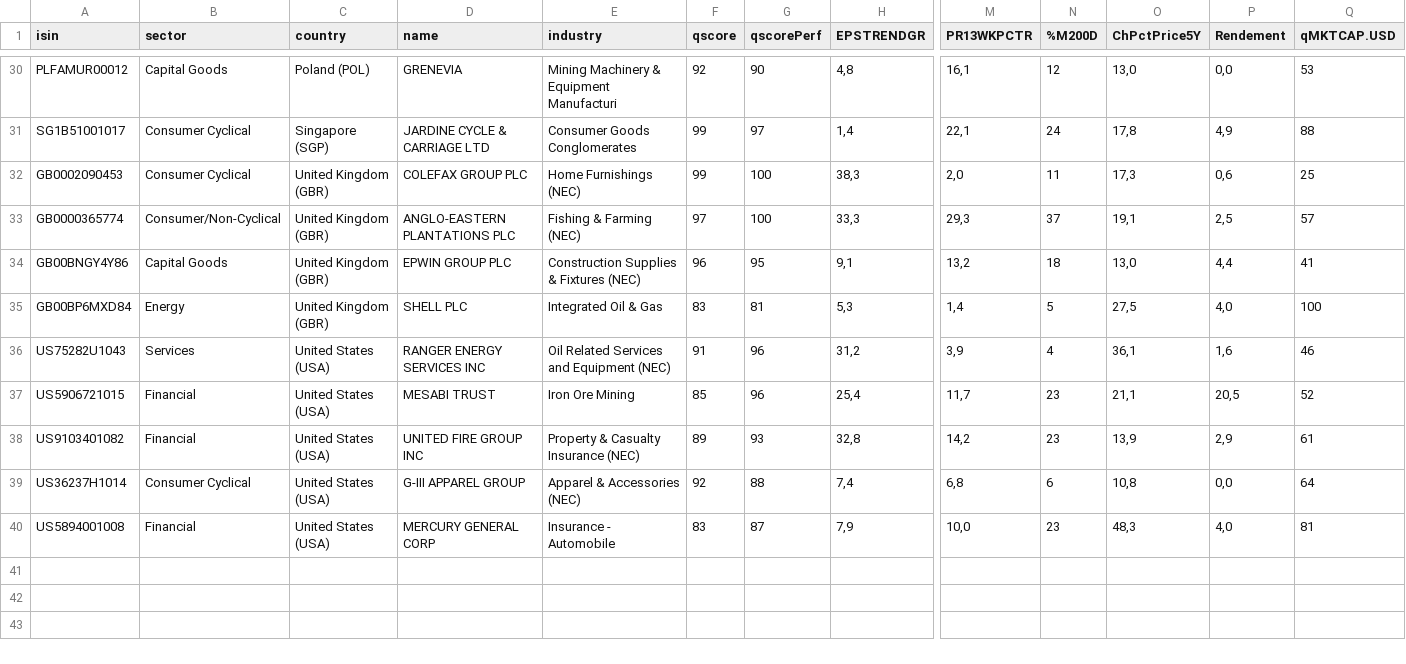
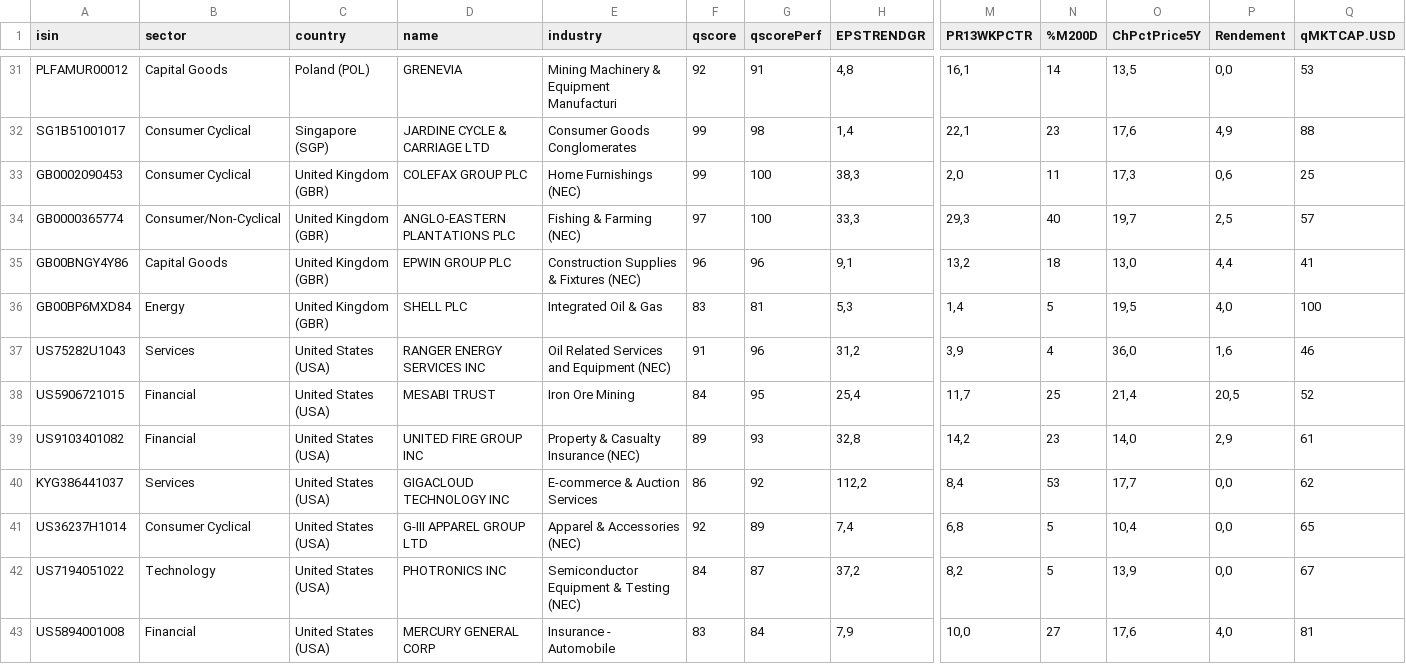
Before and after one commit to facoptere/screener, a CSV file: extrait.csv, drawn as a sheet; only a part is shown, gaps mark what is left out; addresses are those after the commit; rows hold the shown columns only; the diff covers the shown part only; the diff names each change by its address in the sheet, - before the commit and + after, or states it on an @@ line.

```diff
--- a/extrait.csv
+++ b/extrait.csv
-G31 (qscorePerf): 90
+G31 (qscorePerf): 91
-N31 (%M200D): 12
+N31 (%M200D): 14
-O31 (ChPctPrice5Y): 13,0
+O31 (ChPctPrice5Y): 13,5
-G32 (qscorePerf): 97
+G32 (qscorePerf): 98
-N32 (%M200D): 24
+N32 (%M200D): 23
-O32 (ChPctPrice5Y): 17,8
+O32 (ChPctPrice5Y): 17,6
-N34 (%M200D): 37
+N34 (%M200D): 40
-O34 (ChPctPrice5Y): 19,1
+O34 (ChPctPrice5Y): 19,7
-G35 (qscorePerf): 95
+G35 (qscorePerf): 96
-O36 (ChPctPrice5Y): 27,5
+O36 (ChPctPrice5Y): 19,5
-O37 (ChPctPrice5Y): 36,1
+O37 (ChPctPrice5Y): 36,0
-F38 (qscore): 85
+F38 (qscore): 84
-G38 (qscorePerf): 96
+G38 (qscorePerf): 95
-N38 (%M200D): 23
+N38 (%M200D): 25
-O38 (ChPctPrice5Y): 21,1
+O38 (ChPctPrice5Y): 21,4
-O39 (ChPctPrice5Y): 13,9
+O39 (ChPctPrice5Y): 14,0
+row 40: KYG386441037 | Services | United States (USA) | GIGACLOUD TECHNOLOGY INC | E-commerce & Auction Services | 86 | 92 | 112,2 | 8,4 | 53 | 17,7 | 0,0 | 62
-D41 (name): G-III APPAREL GROUP
+D41 (name): G-III APPAREL GROUP LTD
-G41 (qscorePerf): 88
+G41 (qscorePerf): 89
-N41 (%M200D): 6
+N41 (%M200D): 5
-O41 (ChPctPrice5Y): 10,8
+O41 (ChPctPrice5Y): 10,4
-Q41 (qMKTCAP.USD): 64
+Q41 (qMKTCAP.USD): 65
+row 42: US7194051022 | Technology | United States (USA) | PHOTRONICS INC | Semiconductor Equipment & Testing (NEC) | 84 | 87 | 37,2 | 8,2 | 5 | 13,9 | 0,0 | 67
-G43 (qscorePerf): 87
+G43 (qscorePerf): 84
-N43 (%M200D): 23
+N43 (%M200D): 27
-O43 (ChPctPrice5Y): 48,3
+O43 (ChPctPrice5Y): 17,6
```
Also changed, not shown: 2 added rows, 1 removed row and 56 edited cells elsewhere in this file.
